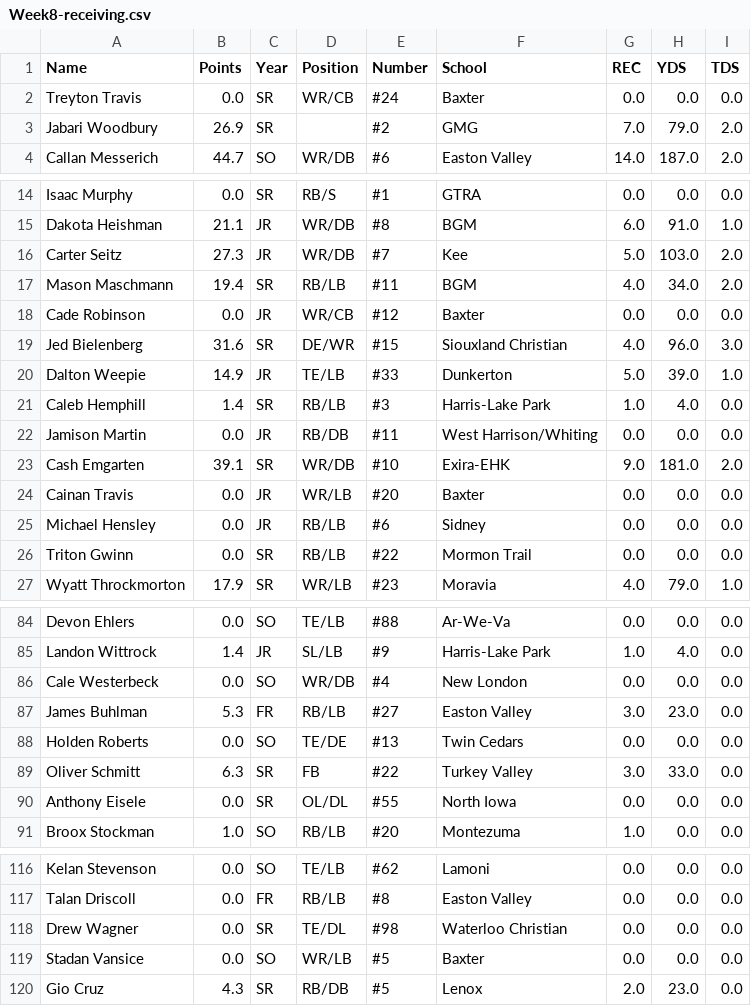
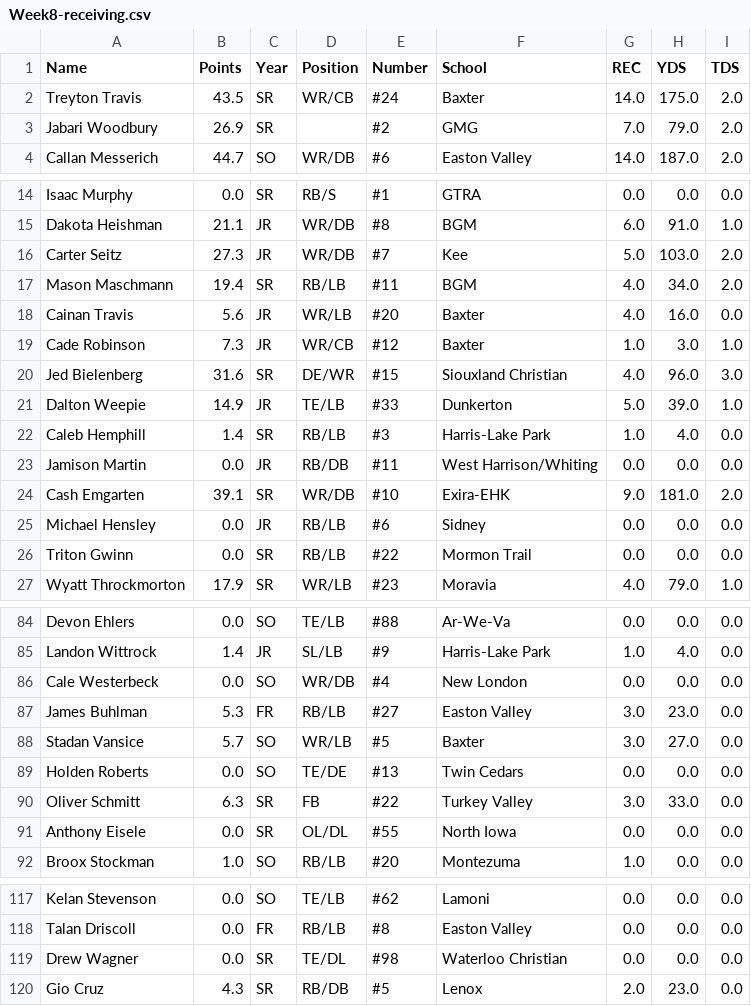
Before and after one commit to Fwiy27/8Man, a CSV file: data/Week8-receiving.csv, drawn as a sheet; only a part is shown, gaps mark what is left out.

Commit message:
Updated data

```diff
--- a/data/Week8-receiving.csv
+++ b/data/Week8-receiving.csv
@@ -1,3 +1,3 @@
 Name,Points,Year,Position,Number,School,REC,YDS,TDS
-Treyton Travis,0.0,SR,WR/CB,#24,Baxter,0.0,0.0,0.0
+Treyton Travis,43.5,SR,WR/CB,#24,Baxter,14.0,175.0,2.0
 Jabari Woodbury,26.9,SR,,#2,GMG,7.0,79.0,2.0
@@ -17,3 +17,4 @@ Carter Seitz,27.3,JR,WR/DB,#7,Kee,5.0,103.0,2.0
 Mason Maschmann,19.4,SR,RB/LB,#11,BGM,4.0,34.0,2.0
-Cade Robinson,0.0,JR,WR/CB,#12,Baxter,0.0,0.0,0.0
+Cainan Travis,5.6,JR,WR/LB,#20,Baxter,4.0,16.0,0.0
+Cade Robinson,7.3,JR,WR/CB,#12,Baxter,1.0,3.0,1.0
 Jed Bielenberg,31.6,SR,DE/WR,#15,Siouxland Christian,4.0,96.0,3.0
@@ -23,3 +24,2 @@ Jamison Martin,0.0,JR,RB/DB,#11,West Harrison/Whiting,0.0,0.0,0.0
 Cash Emgarten,39.1,SR,WR/DB,#10,Exira-EHK,9.0,181.0,2.0
-Cainan Travis,0.0,JR,WR/LB,#20,Baxter,0.0,0.0,0.0
 Michael Hensley,0.0,JR,RB/LB,#6,Sidney,0.0,0.0,0.0
@@ -87,2 +87,3 @@ Cale Westerbeck,0.0,SO,WR/DB,#4,New London,0.0,0.0,0.0
 James Buhlman,5.3,FR,RB/LB,#27,Easton Valley,3.0,23.0,0.0
+Stadan Vansice,5.7,SO,WR/LB,#5,Baxter,3.0,27.0,0.0
 Holden Roberts,0.0,SO,TE/DE,#13,Twin Cedars,0.0,0.0,0.0
@@ -118,3 +119,2 @@ Talan Driscoll,0.0,FR,RB/LB,#8,Easton Valley,0.0,0.0,0.0
 Drew Wagner,0.0,SR,TE/DL,#98,Waterloo Christian,0.0,0.0,0.0
-Stadan Vansice,0.0,SO,WR/LB,#5,Baxter,0.0,0.0,0.0
 Gio Cruz,4.3,SR,RB/DB,#5,Lenox,2.0,23.0,0.0
```
Also changed, not shown: data/Week8-passing-all.csv, data/Week8-passing.csv, 12 other files.
